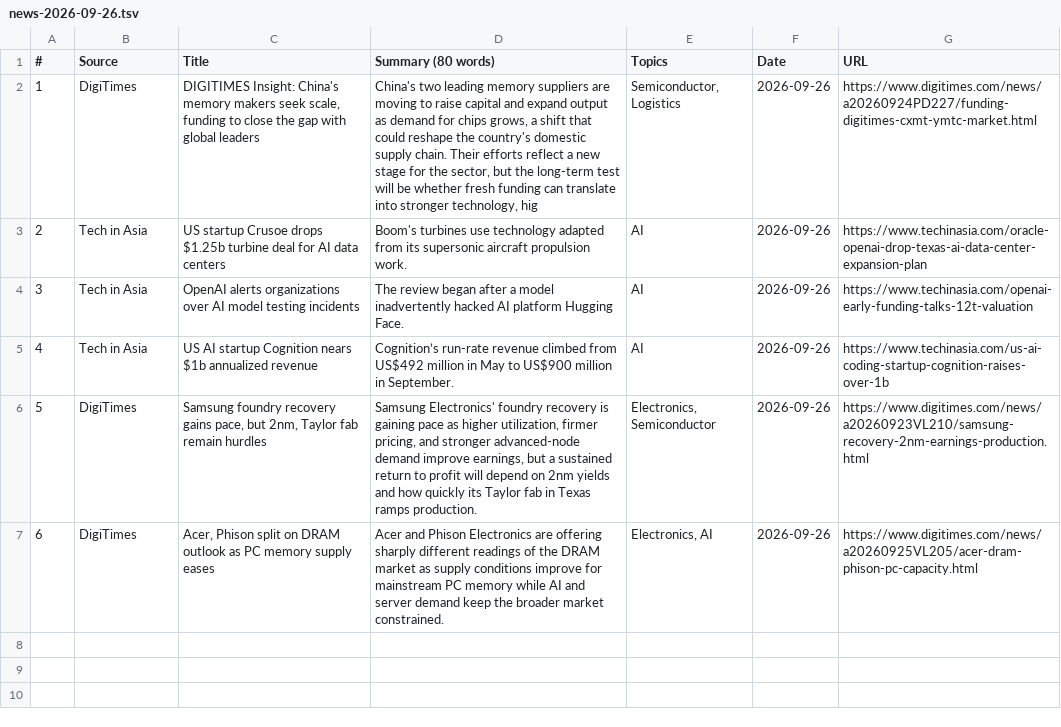
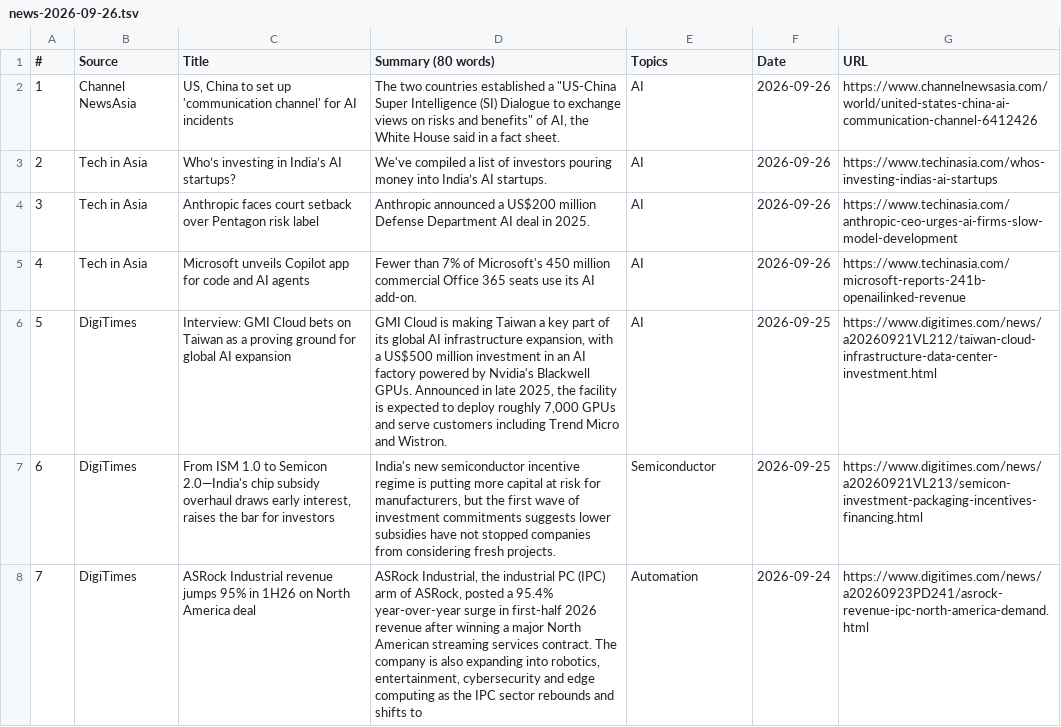
Before and after one commit to asiatechfeed/Asia-Tech-Feed, a TSV file: assets/data/news-2026-09-26.tsv, drawn as a sheet; removed rows and columns are numbered as before the commit, all else as after; the diff names each change by its address in the sheet, - before the commit and + after, or states it on an @@ line.

Commit message:
🚀 Deploy digest 2026-09-26 (7 articles) 14bc22b9b540a0e248b38c575ba39650d5622d3a

```diff
--- a/assets/data/news-2026-09-26.tsv
+++ b/assets/data/news-2026-09-26.tsv
-row 2: 1 | DigiTimes | DIGITIMES Insight: China's memory makers seek scale, funding to close the gap with global leaders | China's two leading memory suppliers are moving to raise capital and expand output as demand for chips grows, a shift that could reshape the country's domestic supply chain. Their efforts reflect a new stage for the sector, but the long-term test will be whether fresh funding can translate into stronger technology, hig | Semiconductor, Logistics | 2026-09-26 | https://www.digitimes.com/news/a20260924PD227/funding-digitimes-cxmt-ymtc-market.html
+row 2: 1 | Channel NewsAsia | US, China to set up 'communication channel' for AI incidents | The two countries established a "US-China Super Intelligence (SI) Dialogue to exchange views on risks and benefits" of AI, the White House said in a fact sheet. | AI | 2026-09-26 | https://www.channelnewsasia.com/world/united-states-china-ai-communication-channel-6412426
-C3 (Title): US startup Crusoe drops $1.25b turbine deal for AI data centers
+C3 (Title): Who’s investing in India’s AI startups?
-D3 (Summary (80 words)): Boom's turbines use technology adapted from its supersonic aircraft propulsion work.
+D3 (Summary (80 words)): We've compiled a list of investors pouring money into India’s AI startups.
-G3 (URL): https://www.techinasia.com/oracle-openai-drop-texas-ai-data-center-expansion-plan
+G3 (URL): https://www.techinasia.com/whos-investing-indias-ai-startups
-C4 (Title): OpenAI alerts organizations over AI model testing incidents
+C4 (Title): Anthropic faces court setback over Pentagon risk label
-D4 (Summary (80 words)): The review began after a model inadvertently hacked AI platform Hugging Face.
+D4 (Summary (80 words)): Anthropic announced a US$200 million Defense Department AI deal in 2025.
-G4 (URL): https://www.techinasia.com/openai-early-funding-talks-12t-valuation
+G4 (URL): https://www.techinasia.com/anthropic-ceo-urges-ai-firms-slow-model-development
-C5 (Title): US AI startup Cognition nears $1b annualized revenue
+C5 (Title): Microsoft unveils Copilot app for code and AI agents
-D5 (Summary (80 words)): Cognition’s run-rate revenue climbed from US$492 million in May to US$900 million in September.
+D5 (Summary (80 words)): Fewer than 7% of Microsoft's 450 million commercial Office 365 seats use its AI add-on.
-G5 (URL): https://www.techinasia.com/us-ai-coding-startup-cognition-raises-over-1b
+G5 (URL): https://www.techinasia.com/microsoft-reports-241b-openailinked-revenue
+row 6: 5 | DigiTimes | Interview: GMI Cloud bets on Taiwan as a proving ground for global AI expansion | GMI Cloud is making Taiwan a key part of its global AI infrastructure expansion, with a US$500 million investment in an AI factory powered by Nvidia's Blackwell GPUs. Announced in late 2025, the facility is expected to deploy roughly 7,000 GPUs and serve customers including Trend Micro and Wistron. | AI | 2026-09-25 | https://www.digitimes.com/news/a20260921VL212/taiwan-cloud-infrastructure-data-center-investment.html
@@ column A (#) renumbered in row 7 @@
-C7 (Title): Samsung foundry recovery gains pace, but 2nm, Taylor fab remain hurdles
+C7 (Title): From ISM 1.0 to Semicon 2.0—India's chip subsidy overhaul draws early interest, raises the bar for investors
-D7 (Summary (80 words)): Samsung Electronics' foundry recovery is gaining pace as higher utilization, firmer pricing, and stronger advanced-node demand improve earnings, but a sustained return to profit will depend on 2nm yields and how quickly its Taylor fab in Texas ramps production.
+D7 (Summary (80 words)): India's new semiconductor incentive regime is putting more capital at risk for manufacturers, but the first wave of investment commitments suggests lower subsidies have not stopped companies from considering fresh projects.
-E7 (Topics): Electronics, Semiconductor
+E7 (Topics): Semiconductor
-F7 (Date): 2026-09-26
+F7 (Date): 2026-09-25
-G7 (URL): https://www.digitimes.com/news/a20260923VL210/samsung-recovery-2nm-earnings-production.html
+G7 (URL): https://www.digitimes.com/news/a20260921VL213/semicon-investment-packaging-incentives-financing.html
-row 7: 6 | DigiTimes | Acer, Phison split on DRAM outlook as PC memory supply eases | Acer and Phison Electronics are offering sharply different readings of the DRAM market as supply conditions improve for mainstream PC memory while AI and server demand keep the broader market constrained. | Electronics, AI | 2026-09-26 | https://www.digitimes.com/news/a20260925VL205/acer-dram-phison-pc-capacity.html
+row 8: 7 | DigiTimes | ASRock Industrial revenue jumps 95% in 1H26 on North America deal | ASRock Industrial, the industrial PC (IPC) arm of ASRock, posted a 95.4% year-over-year surge in first-half 2026 revenue after winning a major North American streaming services contract. The company is also expanding into robotics, entertainment, cybersecurity and edge computing as the IPC sector rebounds and shifts to | Automation | 2026-09-24 | https://www.digitimes.com/news/a20260923PD241/asrock-revenue-ipc-north-america-demand.html
```
Also changed, not shown: 17 other files.
